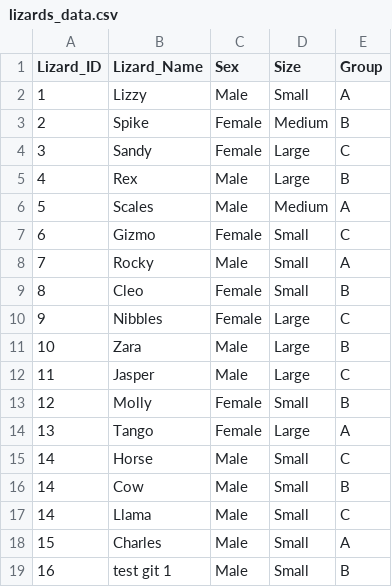
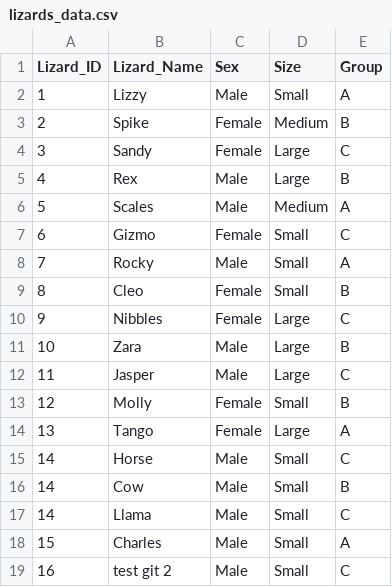
Before and after one commit to baileyhe/lizard-science, a CSV file: lizards_data.csv, drawn as a sheet.

Commit message:
Update lizard data

```diff
--- a/lizards_data.csv
+++ b/lizards_data.csv
@@ -18,2 +18,2 @@
 "15","Charles","Male","Small","A"
-"16","test git 1","Male","Small","B"
+"16","test git 2","Male","Small","C"
```
